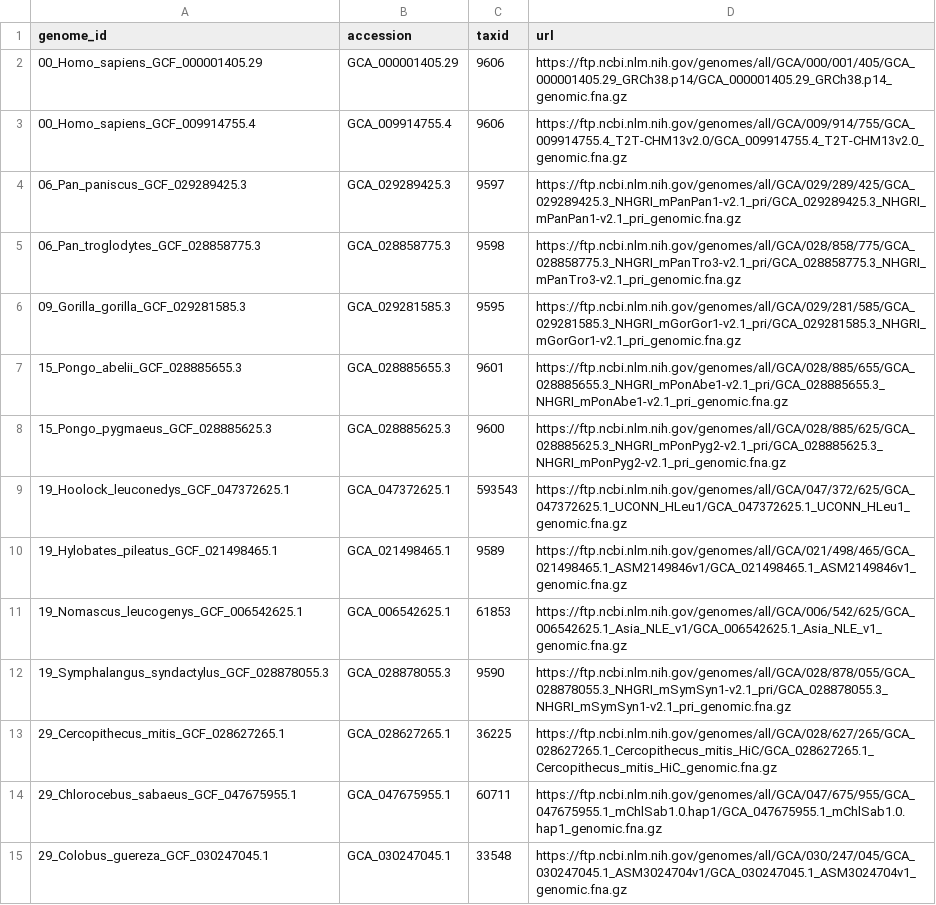
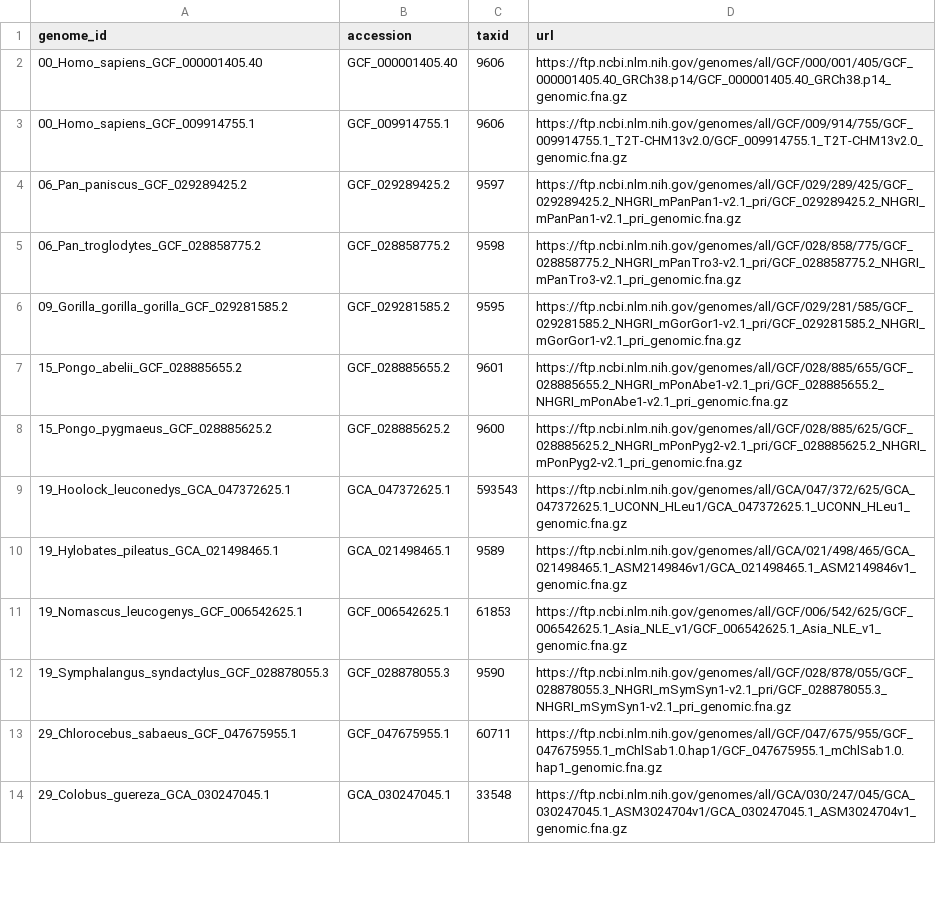
Before and after one commit to oist/Plessy_pairgenomealign_3.0_paper, a TSV file: analyses/primates/genomes.tsv, drawn as a sheet; only a part is shown; the diff covers the shown part only.

```diff
--- a/analyses/primates/genomes.tsv
+++ b/analyses/primates/genomes.tsv
@@ -1,15 +1,14 @@
 genome_id	accession	taxid	url
-00_Homo_sapiens_GCF_000001405.29	GCA_000001405.29	9606	https://ftp.ncbi.nlm.nih.gov/genomes/all/GCA/000/001/405/GCA_000001405.29_GRCh38.p14/GCA_000001405.29_GRCh38.p14_genomic.fna.gz
-00_Homo_sapiens_GCF_009914755.4	GCA_009914755.4	9606	https://ftp.ncbi.nlm.nih.gov/genomes/all/GCA/009/914/755/GCA_009914755.4_T2T-CHM13v2.0/GCA_009914755.4_T2T-CHM13v2.0_genomic.fna.gz
-06_Pan_paniscus_GCF_029289425.3	GCA_029289425.3	9597	https://ftp.ncbi.nlm.nih.gov/genomes/all/GCA/029/289/425/GCA_029289425.3_NHGRI_mPanPan1-v2.1_pri/GCA_029289425.3_NHGRI_mPanPan1-v2.1_pri_genomic.fna.gz
-06_Pan_troglodytes_GCF_028858775.3	GCA_028858775.3	9598	https://ftp.ncbi.nlm.nih.gov/genomes/all/GCA/028/858/775/GCA_028858775.3_NHGRI_mPanTro3-v2.1_pri/GCA_028858775.3_NHGRI_mPanTro3-v2.1_pri_genomic.fna.gz
-09_Gorilla_gorilla_GCF_029281585.3	GCA_029281585.3	9595	https://ftp.ncbi.nlm.nih.gov/genomes/all/GCA/029/281/585/GCA_029281585.3_NHGRI_mGorGor1-v2.1_pri/GCA_029281585.3_NHGRI_mGorGor1-v2.1_pri_genomic.fna.gz
-15_Pongo_abelii_GCF_028885655.3	GCA_028885655.3	9601	https://ftp.ncbi.nlm.nih.gov/genomes/all/GCA/028/885/655/GCA_028885655.3_NHGRI_mPonAbe1-v2.1_pri/GCA_028885655.3_NHGRI_mPonAbe1-v2.1_pri_genomic.fna.gz
-15_Pongo_pygmaeus_GCF_028885625.3	GCA_028885625.3	9600	https://ftp.ncbi.nlm.nih.gov/genomes/all/GCA/028/885/625/GCA_028885625.3_NHGRI_mPonPyg2-v2.1_pri/GCA_028885625.3_NHGRI_mPonPyg2-v2.1_pri_genomic.fna.gz
-19_Hoolock_leuconedys_GCF_047372625.1	GCA_047372625.1	593543	https://ftp.ncbi.nlm.nih.gov/genomes/all/GCA/047/372/625/GCA_047372625.1_UCONN_HLeu1/GCA_047372625.1_UCONN_HLeu1_genomic.fna.gz
-19_Hylobates_pileatus_GCF_021498465.1	GCA_021498465.1	9589	https://ftp.ncbi.nlm.nih.gov/genomes/all/GCA/021/498/465/GCA_021498465.1_ASM2149846v1/GCA_021498465.1_ASM2149846v1_genomic.fna.gz
-19_Nomascus_leucogenys_GCF_006542625.1	GCA_006542625.1	61853	https://ftp.ncbi.nlm.nih.gov/genomes/all/GCA/006/542/625/GCA_006542625.1_Asia_NLE_v1/GCA_006542625.1_Asia_NLE_v1_genomic.fna.gz
-19_Symphalangus_syndactylus_GCF_028878055.3	GCA_028878055.3	9590	https://ftp.ncbi.nlm.nih.gov/genomes/all/GCA/028/878/055/GCA_028878055.3_NHGRI_mSymSyn1-v2.1_pri/GCA_028878055.3_NHGRI_mSymSyn1-v2.1_pri_genomic.fna.gz
-29_Cercopithecus_mitis_GCF_028627265.1	GCA_028627265.1	36225	https://ftp.ncbi.nlm.nih.gov/genomes/all/GCA/028/627/265/GCA_028627265.1_Cercopithecus_mitis_HiC/GCA_028627265.1_Cercopithecus_mitis_HiC_genomic.fna.gz
-29_Chlorocebus_sabaeus_GCF_047675955.1	GCA_047675955.1	60711	https://ftp.ncbi.nlm.nih.gov/genomes/all/GCA/047/675/955/GCA_047675955.1_mChlSab1.0.hap1/GCA_047675955.1_mChlSab1.0.hap1_genomic.fna.gz
-29_Colobus_guereza_GCF_030247045.1	GCA_030247045.1	33548	https://ftp.ncbi.nlm.nih.gov/genomes/all/GCA/030/247/045/GCA_030247045.1_ASM3024704v1/GCA_030247045.1_ASM3024704v1_genomic.fna.gz
+00_Homo_sapiens_GCF_000001405.40	GCF_000001405.40	9606	https://ftp.ncbi.nlm.nih.gov/genomes/all/GCF/000/001/405/GCF_000001405.40_GRCh38.p14/GCF_000001405.40_GRCh38.p14_genomic.fna.gz
+00_Homo_sapiens_GCF_009914755.1	GCF_009914755.1	9606	https://ftp.ncbi.nlm.nih.gov/genomes/all/GCF/009/914/755/GCF_009914755.1_T2T-CHM13v2.0/GCF_009914755.1_T2T-CHM13v2.0_genomic.fna.gz
+06_Pan_paniscus_GCF_029289425.2	GCF_029289425.2	9597	https://ftp.ncbi.nlm.nih.gov/genomes/all/GCF/029/289/425/GCF_029289425.2_NHGRI_mPanPan1-v2.1_pri/GCF_029289425.2_NHGRI_mPanPan1-v2.1_pri_genomic.fna.gz
+06_Pan_troglodytes_GCF_028858775.2	GCF_028858775.2	9598	https://ftp.ncbi.nlm.nih.gov/genomes/all/GCF/028/858/775/GCF_028858775.2_NHGRI_mPanTro3-v2.1_pri/GCF_028858775.2_NHGRI_mPanTro3-v2.1_pri_genomic.fna.gz
+09_Gorilla_gorilla_gorilla_GCF_029281585.2	GCF_029281585.2	9595	https://ftp.ncbi.nlm.nih.gov/genomes/all/GCF/029/281/585/GCF_029281585.2_NHGRI_mGorGor1-v2.1_pri/GCF_029281585.2_NHGRI_mGorGor1-v2.1_pri_genomic.fna.gz
+15_Pongo_abelii_GCF_028885655.2	GCF_028885655.2	9601	https://ftp.ncbi.nlm.nih.gov/genomes/all/GCF/028/885/655/GCF_028885655.2_NHGRI_mPonAbe1-v2.1_pri/GCF_028885655.2_NHGRI_mPonAbe1-v2.1_pri_genomic.fna.gz
+15_Pongo_pygmaeus_GCF_028885625.2	GCF_028885625.2	9600	https://ftp.ncbi.nlm.nih.gov/genomes/all/GCF/028/885/625/GCF_028885625.2_NHGRI_mPonPyg2-v2.1_pri/GCF_028885625.2_NHGRI_mPonPyg2-v2.1_pri_genomic.fna.gz
+19_Hoolock_leuconedys_GCA_047372625.1	GCA_047372625.1	593543	https://ftp.ncbi.nlm.nih.gov/genomes/all/GCA/047/372/625/GCA_047372625.1_UCONN_HLeu1/GCA_047372625.1_UCONN_HLeu1_genomic.fna.gz
+19_Hylobates_pileatus_GCA_021498465.1	GCA_021498465.1	9589	https://ftp.ncbi.nlm.nih.gov/genomes/all/GCA/021/498/465/GCA_021498465.1_ASM2149846v1/GCA_021498465.1_ASM2149846v1_genomic.fna.gz
+19_Nomascus_leucogenys_GCF_006542625.1	GCF_006542625.1	61853	https://ftp.ncbi.nlm.nih.gov/genomes/all/GCF/006/542/625/GCF_006542625.1_Asia_NLE_v1/GCF_006542625.1_Asia_NLE_v1_genomic.fna.gz
+19_Symphalangus_syndactylus_GCF_028878055.3	GCF_028878055.3	9590	https://ftp.ncbi.nlm.nih.gov/genomes/all/GCF/028/878/055/GCF_028878055.3_NHGRI_mSymSyn1-v2.1_pri/GCF_028878055.3_NHGRI_mSymSyn1-v2.1_pri_genomic.fna.gz
+29_Chlorocebus_sabaeus_GCF_047675955.1	GCF_047675955.1	60711	https://ftp.ncbi.nlm.nih.gov/genomes/all/GCF/047/675/955/GCF_047675955.1_mChlSab1.0.hap1/GCF_047675955.1_mChlSab1.0.hap1_genomic.fna.gz
+29_Colobus_guereza_GCA_030247045.1	GCA_030247045.1	33548	https://ftp.ncbi.nlm.nih.gov/genomes/all/GCA/030/247/045/GCA_030247045.1_ASM3024704v1/GCA_030247045.1_ASM3024704v1_genomic.fna.gz
```
Also changed, not shown: 3 added rows, 1 removed row and 27 edited cells elsewhere in this file, analyses/primates/distances.tsv, analyses/primates/maf_vs_cram.tsv, 10 other files.
